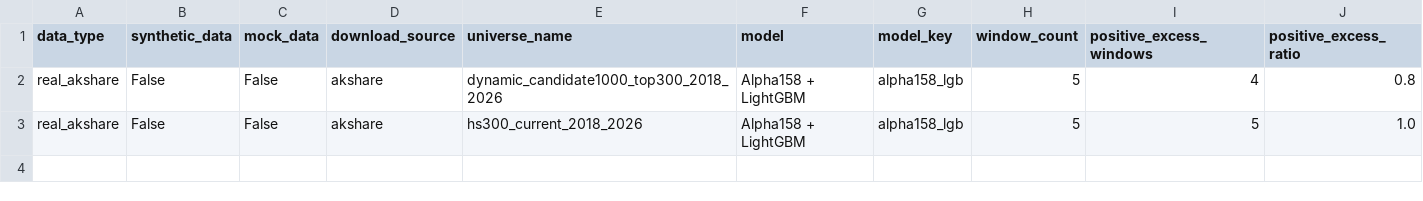
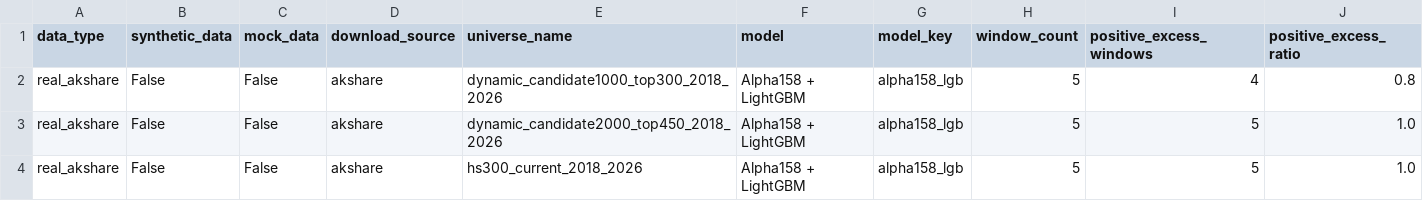
Before and after one commit to mmmmyyyxx/trading_bot, a CSV file: reports/rolling_oos_stability_summary_real.csv, drawn as a sheet; only a part is shown; rows hold the shown columns only; the diff names each change by its address in the sheet, - before the commit and + after, or states it on an @@ line.

Commit message:
Add real-data rolling stability summaries

```diff
--- a/reports/rolling_oos_stability_summary_real.csv
+++ b/reports/rolling_oos_stability_summary_real.csv
+row 3: real_akshare | False | False | akshare | dynamic_candidate2000_top450_2018_2026 | Alpha158 + LightGBM | alpha158_lgb | 5 | 5 | 1.0
```
Also changed, not shown: reports/universe_expansion_comparison.csv, 25 other files.
